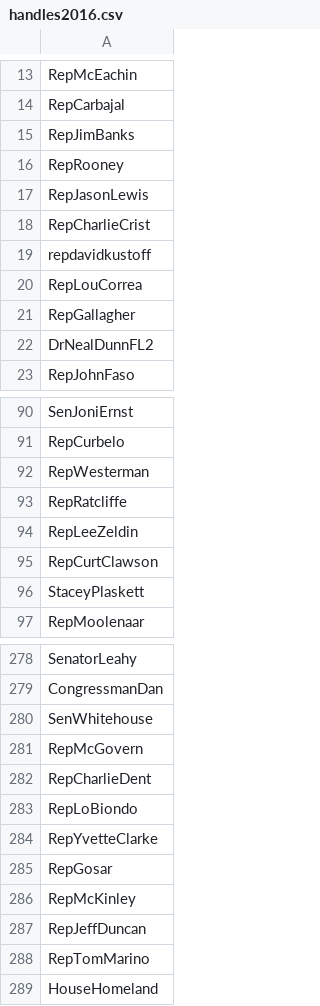
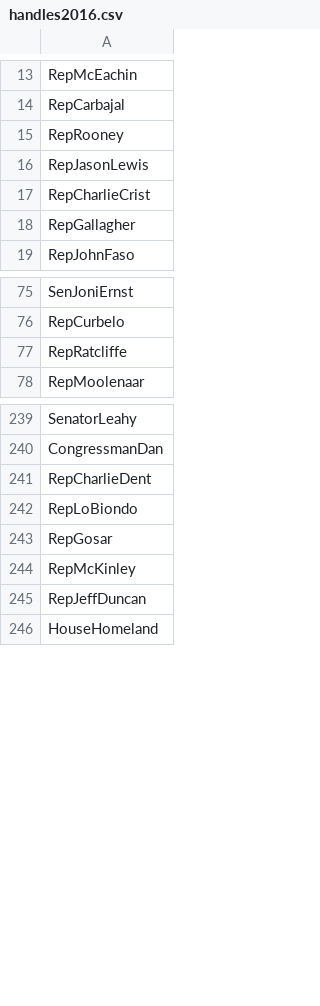
Before and after one commit to NShah19/NeuralBill, a CSV file: handles2016.csv, drawn as a sheet; only a part is shown, gaps mark what is left out; the diff covers the shown part only; the diff names each change by its address in the sheet, - before the commit and + after, or states it on an @@ line.

```diff
--- a/handles2016.csv
+++ b/handles2016.csv
-row 15: RepJimBanks
-row 19: repdavidkustoff
-row 20: RepLouCorrea
-row 22: DrNealDunnFL2
-row 92: RepWesterman
-row 94: RepLeeZeldin
-row 95: RepCurtClawson
-row 96: StaceyPlaskett
-row 280: SenWhitehouse
-row 281: RepMcGovern
-row 284: RepYvetteClarke
-row 288: RepTomMarino
```
Also changed, not shown: 71 removed rows elsewhere in this file, 1 other file.
